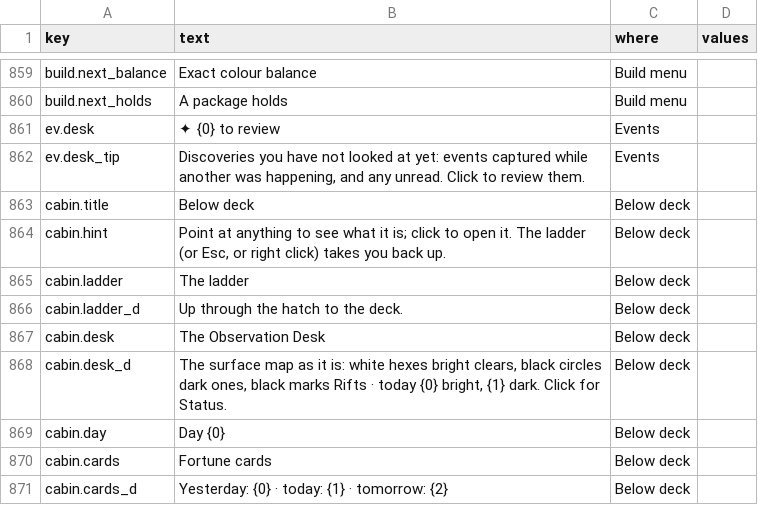
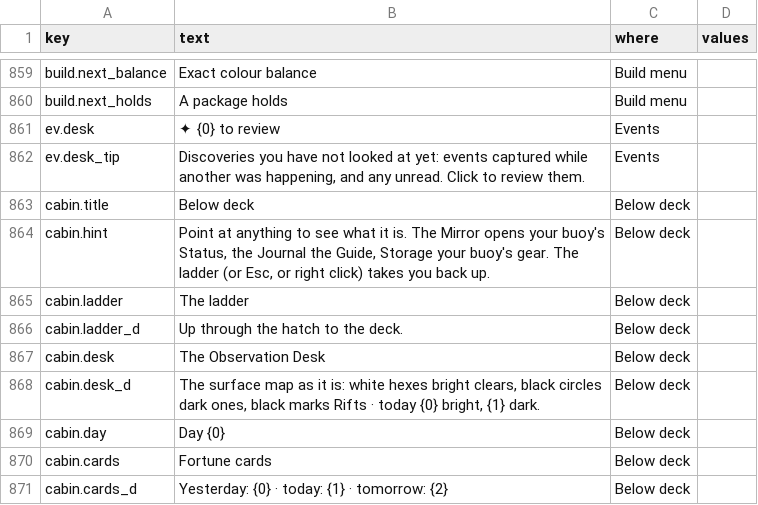
Before and after one commit to jamesmhoag/infinitelight, a CSV file: content/strings.csv, drawn as a sheet; only a part is shown, gaps mark what is left out; the diff covers the shown part only.

```diff
--- a/content/strings.csv
+++ b/content/strings.csv
@@ -984,3 +984,3 @@ ev.desk_tip,"Discoveries you have not looked at yet: events captured while anoth
 cabin.title,Below deck,Below deck,
-cabin.hint,"Point at anything to see what it is; click to open it. The ladder (or Esc, or right click) takes you back up.",Below deck,
+cabin.hint,"Point at anything to see what it is. The Mirror opens your buoy's Status, the Journal the Guide, Storage your buoy's gear. The ladder (or Esc, or right click) takes you back up.",Below deck,
 cabin.ladder,The ladder,Below deck,
@@ -988,3 +988,3 @@ cabin.ladder_d,Up through the hatch to the deck.,Below deck,
 cabin.desk,The Observation Desk,Below deck,
-cabin.desk_d,"The surface map as it is: white hexes bright clears, black circles dark ones, black marks Rifts · today {0} bright, {1} dark. Click for Status.",Below deck,
+cabin.desk_d,"The surface map as it is: white hexes bright clears, black circles dark ones, black marks Rifts · today {0} bright, {1} dark.",Below deck,
 cabin.day,Day {0},Below deck,
```
Also changed, not shown: 10 added rows and 5 edited cells elsewhere in this file, 3 other files.
